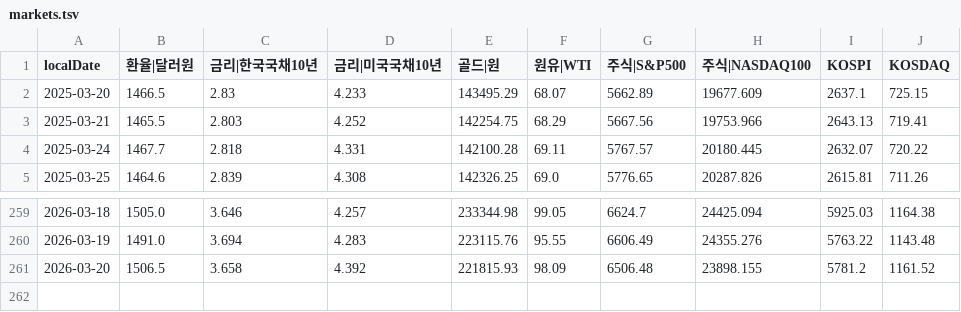
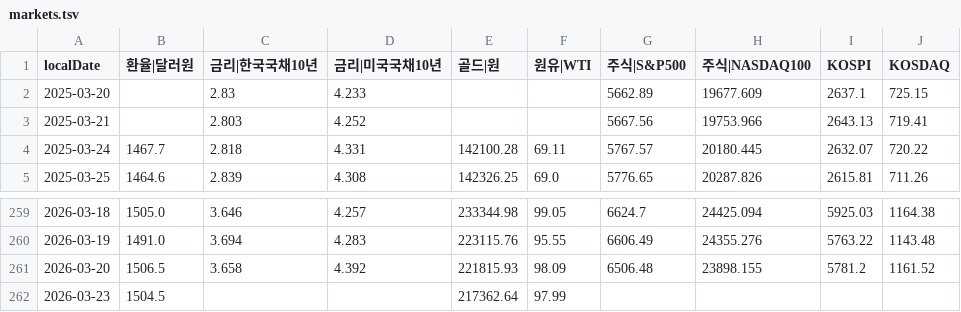
Before and after one commit to pinedance/quant-data-open, a TSV file: output/KR/economy/D/markets.tsv, drawn as a sheet; only a part is shown, gaps mark what is left out.

```diff
--- a/output/KR/economy/D/markets.tsv
+++ b/output/KR/economy/D/markets.tsv
@@ -1,4 +1,4 @@
 localDate	환율|달러원	금리|한국국채10년	금리|미국국채10년	골드|원	원유|WTI	주식|S&P500	주식|NASDAQ100	KOSPI	KOSDAQ
-2025-03-20	1466.5	2.83	4.233	143495.29	68.07	5662.89	19677.609	2637.1	725.15
-2025-03-21	1465.5	2.803	4.252	142254.75	68.29	5667.56	19753.966	2643.13	719.41
+2025-03-20		2.83	4.233			5662.89	19677.609	2637.1	725.15
+2025-03-21		2.803	4.252			5667.56	19753.966	2643.13	719.41
 2025-03-24	1467.7	2.818	4.331	142100.28	69.11	5767.57	20180.445	2632.07	720.22
@@ -261 +261,2 @@ localDate	환율|달러원	금리|한국국채10년	금리|미국국채10년	골
 2026-03-20	1506.5	3.658	4.392	221815.93	98.09	6506.48	23898.155	5781.2	1161.52
+2026-03-23	1504.5			217362.64	97.99				
```
Also changed, not shown: output/KR/economy/D/ECOS.tsv, output/US/economy/D/data.tsv.
